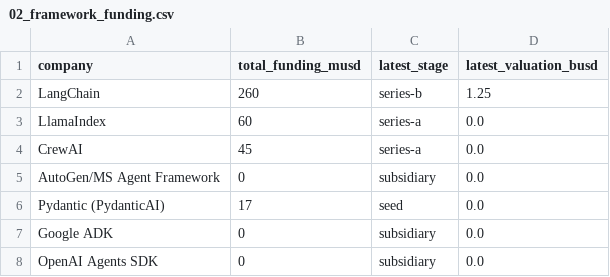
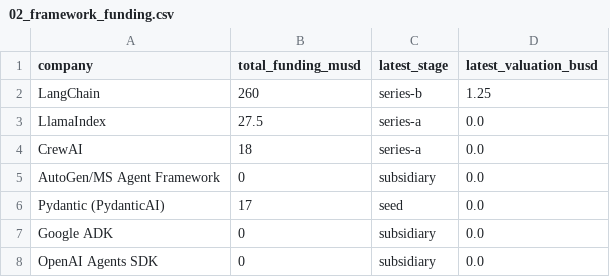
Before and after one commit to FrankHuang94/ai_agent_tech_claude, a CSV file: assets/data/02_framework_funding.csv, drawn as a sheet.

```diff
--- a/assets/data/02_framework_funding.csv
+++ b/assets/data/02_framework_funding.csv
@@ -2,4 +2,4 @@ company,total_funding_musd,latest_stage,latest_valuation_busd
 LangChain,260,series-b,1.25
-LlamaIndex,60,series-a,0.0
-CrewAI,45,series-a,0.0
+LlamaIndex,27.5,series-a,0.0
+CrewAI,18,series-a,0.0
 AutoGen/MS Agent Framework,0,subsidiary,0.0
```
Also changed, not shown: 9 other files.
